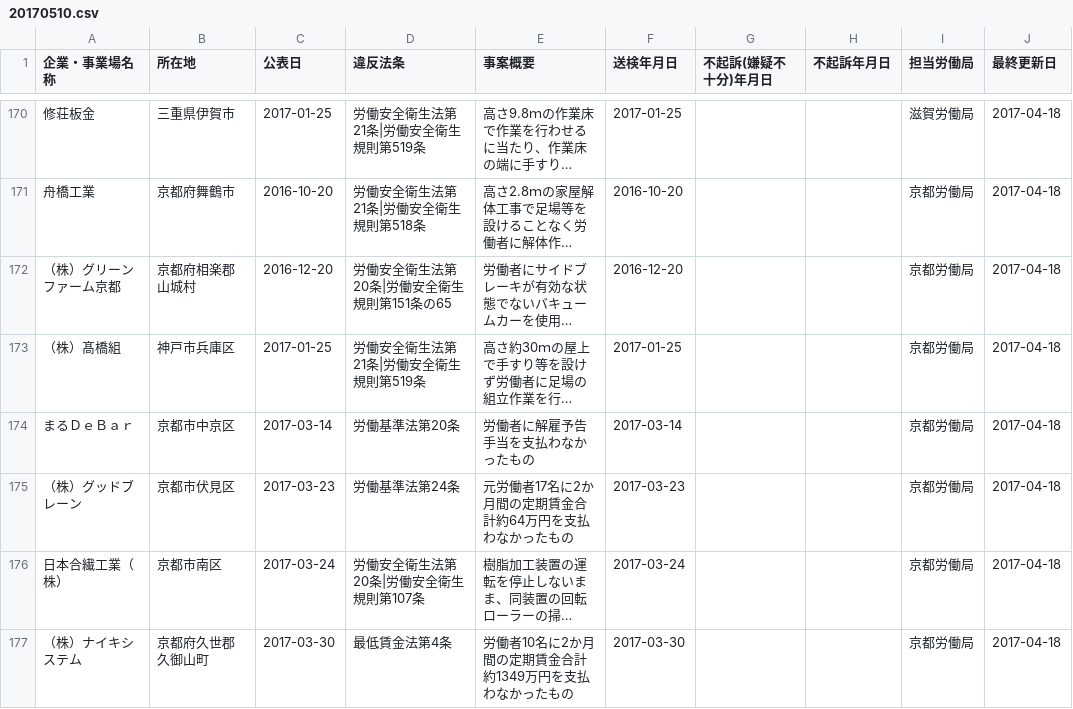
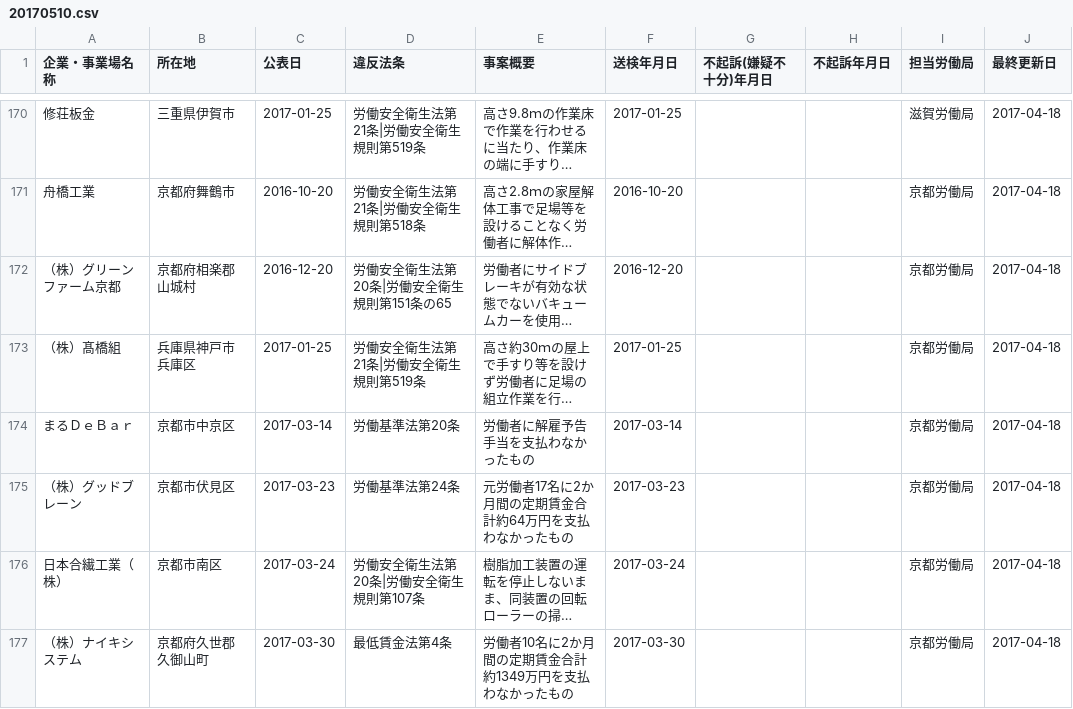
Before and after one commit to lumely/mhlw-opendata, a CSV file: 20170510.csv, drawn as a sheet; only a part is shown, gaps mark what is left out; long unchanged cells end in …; the diff names each change by its address in the sheet, - before the commit and + after, or states it on an @@ line.

Commit message:
Update 20170510.csv
s/神戸市兵庫区/兵庫県神戸市兵庫区/

```diff
--- a/20170510.csv
+++ b/20170510.csv
-B173 (所在地): 神戸市兵庫区
+B173 (所在地): 兵庫県神戸市兵庫区
```
